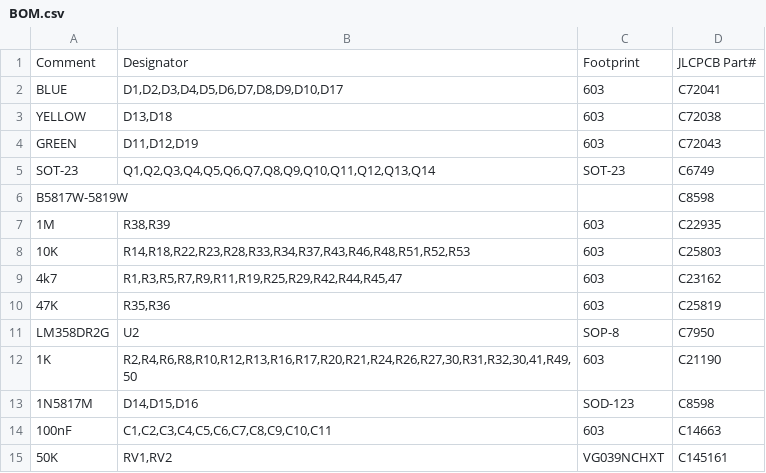
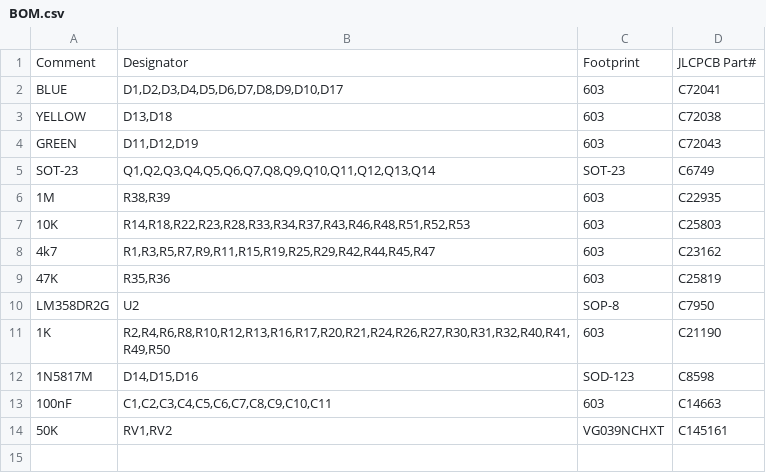
Before and after one commit to LukeDWaller99/MEng-a-boys, a CSV file: Reciever-Main/PCB/Main-Craft-PCB/Main-Craft-PCB/PCB Ordering Files/BOM.csv (was Reciever-Main/PCB/Main-Craft-PCB/Main-Craft-PCB/BOM.csv), drawn as a sheet.

```diff
--- a/Reciever-Main/PCB/Main-Craft-PCB/Main-Craft-PCB/BOM.csv
+++ b/Reciever-Main/PCB/Main-Craft-PCB/Main-Craft-PCB/PCB Ordering Files/BOM.csv
@@ -5,9 +5,8 @@ GREEN,"D11,D12,D19",603,C72043
 SOT-23,"Q1,Q2,Q3,Q4,Q5,Q6,Q7,Q8,Q9,Q10,Q11,Q12,Q13,Q14",SOT-23,C6749
-B5817W-5819W,,,C8598
 1M,"R38,R39",603,C22935
 10K,"R14,R18,R22,R23,R28,R33,R34,R37,R43,R46,R48,R51,R52,R53",603,C25803
-4k7,"R1,R3,R5,R7,R9,R11,R19,R25,R29,R42,R44,R45,47",603,C23162
+4k7,"R1,R3,R5,R7,R9,R11,R15,R19,R25,R29,R42,R44,R45,R47",603,C23162
 47K,"R35,R36",603,C25819
 LM358DR2G,U2,SOP-8,C7950
-1K,"R2,R4,R6,R8,R10,R12,R13,R16,R17,R20,R21,R24,R26,R27,30,R31,R32,30,41,R49,50",603,C21190
+1K,"R2,R4,R6,R8,R10,R12,R13,R16,R17,R20,R21,R24,R26,R27,R30,R31,R32,R40,R41,R49,R50",603,C21190
 1N5817M,"D14,D15,D16",SOD-123,C8598
```
Also changed, not shown: 2 other files.
